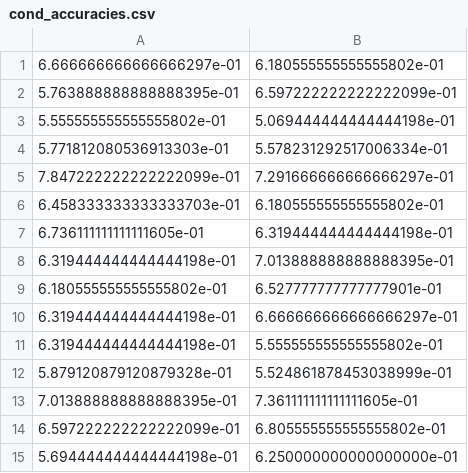
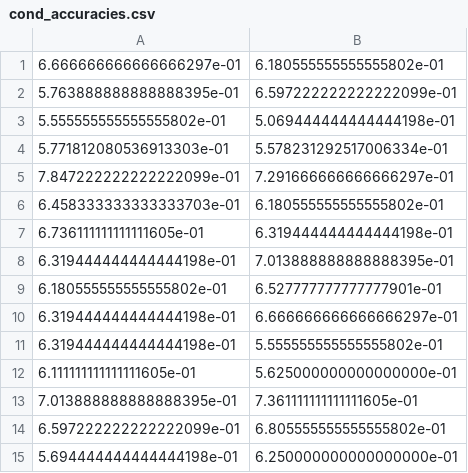
Before and after one commit to Lucakaemmer/tDCS_tACS, a CSV file: data_analysis/cond_accuracies.csv, drawn as a sheet.

```diff
--- a/data_analysis/cond_accuracies.csv
+++ b/data_analysis/cond_accuracies.csv
@@ -11,3 +11,3 @@
 6.319444444444444198e-01,5.555555555555555802e-01
-5.879120879120879328e-01,5.524861878453038999e-01
+6.111111111111111605e-01,5.625000000000000000e-01
 7.013888888888888395e-01,7.361111111111111605e-01
```
Also changed, not shown: data_analysis/RTs.csv, data_analysis/accuracies.csv, 4 other files.
